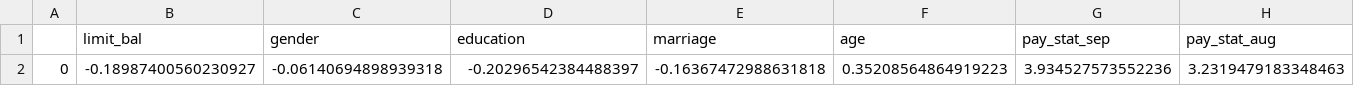
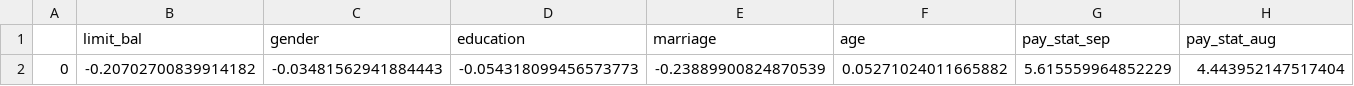
Before and after one commit to ChristianPala/data_challenge_3_project_2, a CSV file: results/global_surrogate_results/logistic_surrogate_model_interpretation.csv, drawn as a sheet; only a part is shown; removed rows and columns are numbered as before the commit, all else as after; rows hold the shown columns only; the diff names each change by its address in the sheet, - before the commit and + after, or states it on an @@ line.

```diff
--- a/results/global_surrogate_results/logistic_surrogate_model_interpretation.csv
+++ b/results/global_surrogate_results/logistic_surrogate_model_interpretation.csv
-row 2: 0 | -0.18987400560230927 | -0.06140694898939318 | -0.20296542384488397 | -0.16367472988631818 | 0.35208564864919223 | 3.934527573552236 | 3.2319479183348463
+row 2: 0 | -0.20702700839914182 | -0.03481562941884443 | -0.054318099456573773 | -0.23889900824870539 | 0.05271024011665882 | 5.615559964852229 | 4.443952147517404
```
Also changed, not shown: results/global_surrogate_results/predictions_with_biggest_logreg_difference.csv, results/global_surrogate_results/predictions_with_biggest_rf_difference.csv, 15 other files.
